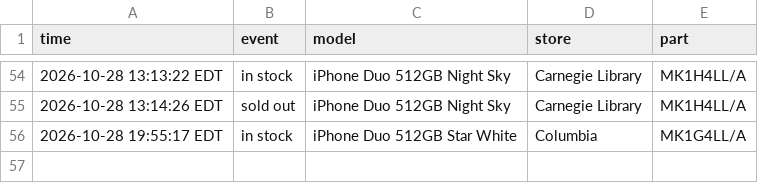
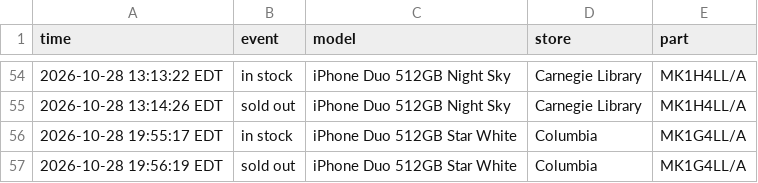
Before and after one commit to abkicks516/iphone-duo-monitor, a CSV file: stock-history-dc-nova.csv, drawn as a sheet; only a part is shown, gaps mark what is left out; the diff names each change by its address in the sheet, - before the commit and + after, or states it on an @@ line.

Commit message:
Stock history: 0 in, 1 out

```diff
--- a/stock-history-dc-nova.csv
+++ b/stock-history-dc-nova.csv
+row 57: 2026-10-28 19:56:19 EDT | sold out | iPhone Duo 512GB Star White | Columbia | MK1G4LL/A
```
